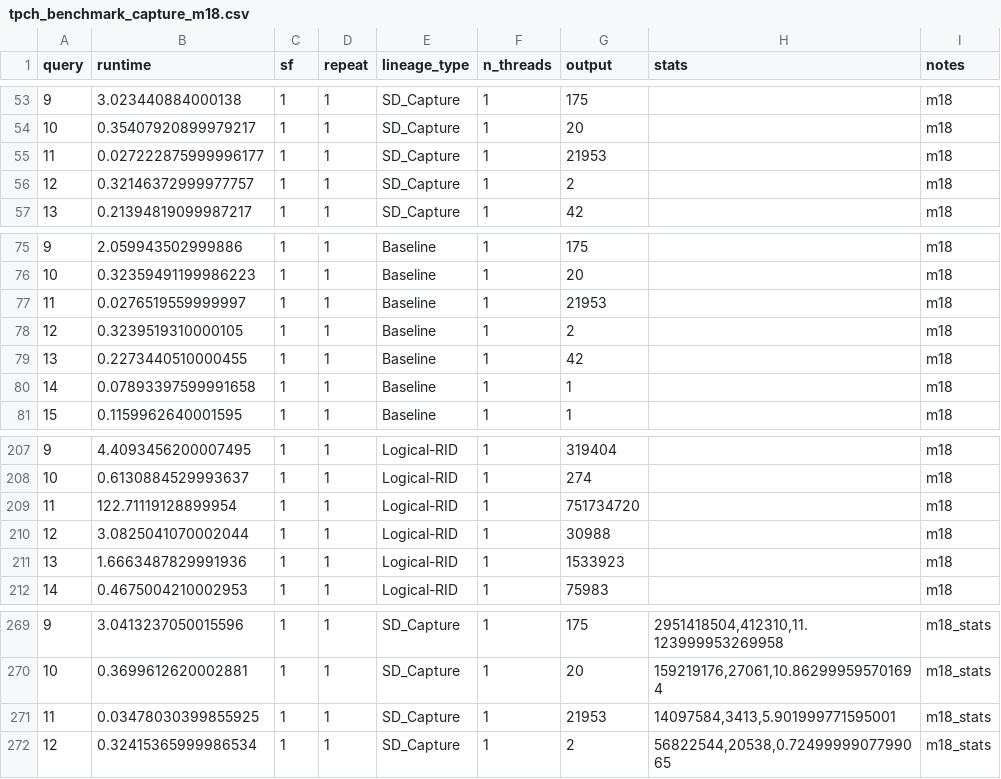
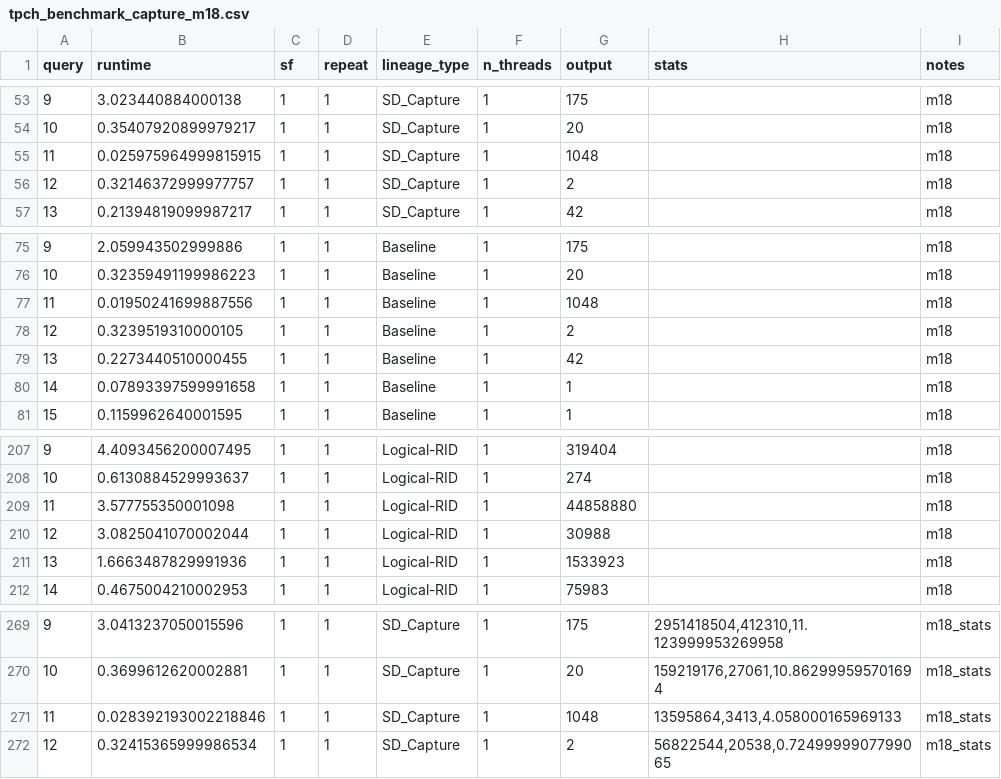
Before and after one commit to haneensa/SD_benchmark, a CSV file: eval_results/tpch_benchmark_capture_m18.csv, drawn as a sheet; only a part is shown, gaps mark what is left out.

Commit message:
update

```diff
--- a/eval_results/tpch_benchmark_capture_m18.csv
+++ b/eval_results/tpch_benchmark_capture_m18.csv
@@ -54,3 +54,3 @@ query,runtime,sf,repeat,lineage_type,n_threads,output,stats,notes
 10,0.35407920899979217,1,1,SD_Capture,1,20,,m18
-11,0.027222875999996177,1,1,SD_Capture,1,21953,,m18
+11,0.025975964999815915,1,1,SD_Capture,1,1048,,m18
 12,0.32146372999977757,1,1,SD_Capture,1,2,,m18
@@ -76,3 +76,3 @@ query,runtime,sf,repeat,lineage_type,n_threads,output,stats,notes
 10,0.32359491199986223,1,1,Baseline,1,20,,m18
-11,0.0276519559999997,1,1,Baseline,1,21953,,m18
+11,0.01950241699887556,1,1,Baseline,1,1048,,m18
 12,0.3239519310000105,1,1,Baseline,1,2,,m18
@@ -208,3 +208,3 @@ query,runtime,sf,repeat,lineage_type,n_threads,output,stats,notes
 10,0.6130884529993637,1,1,Logical-RID,1,274,,m18
-11,122.71119128899954,1,1,Logical-RID,1,751734720,,m18
+11,3.577755350001098,1,1,Logical-RID,1,44858880,,m18
 12,3.0825041070002044,1,1,Logical-RID,1,30988,,m18
@@ -270,3 +270,3 @@ query,runtime,sf,repeat,lineage_type,n_threads,output,stats,notes
 10,0.3699612620002881,1,1,SD_Capture,1,20,"159219176,27061,10.862999595701694",m18_stats
-11,0.03478030399855925,1,1,SD_Capture,1,21953,"14097584,3413,5.901999771595001",m18_stats
+11,0.028392193002218846,1,1,SD_Capture,1,1048,"13595864,3413,4.058000165969133",m18_stats
 12,0.32415365999986534,1,1,SD_Capture,1,2,"56822544,20538,0.7249999907799065",m18_stats
```
